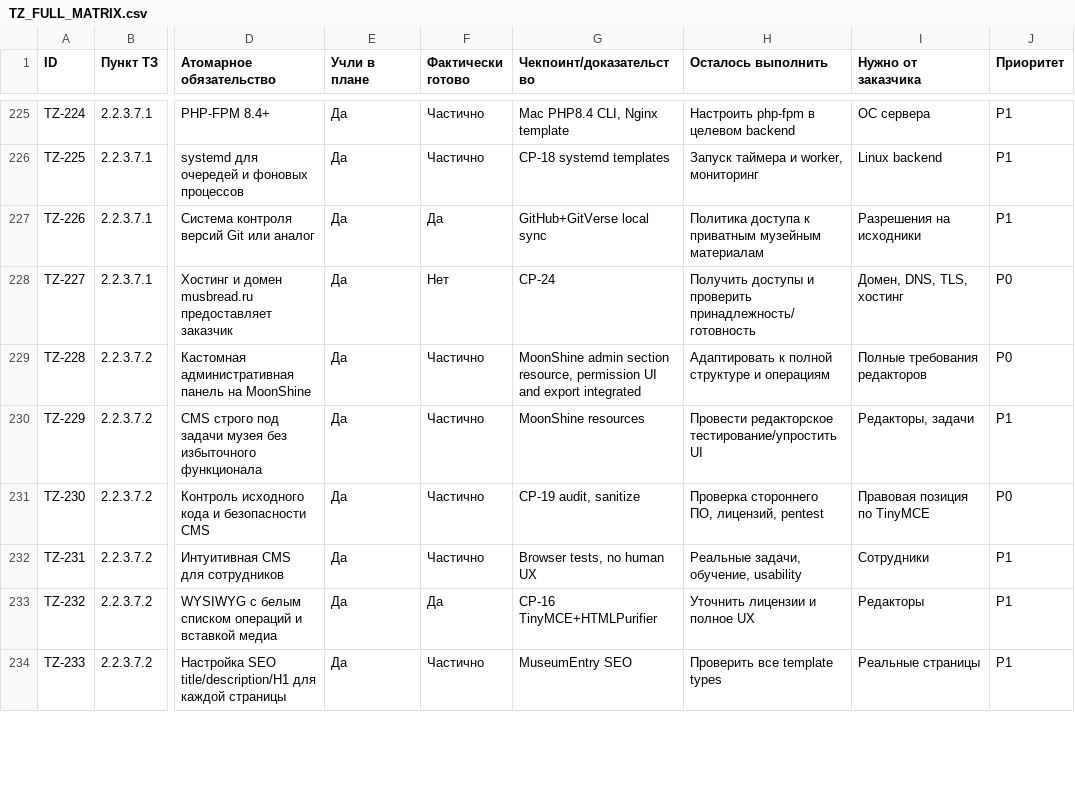
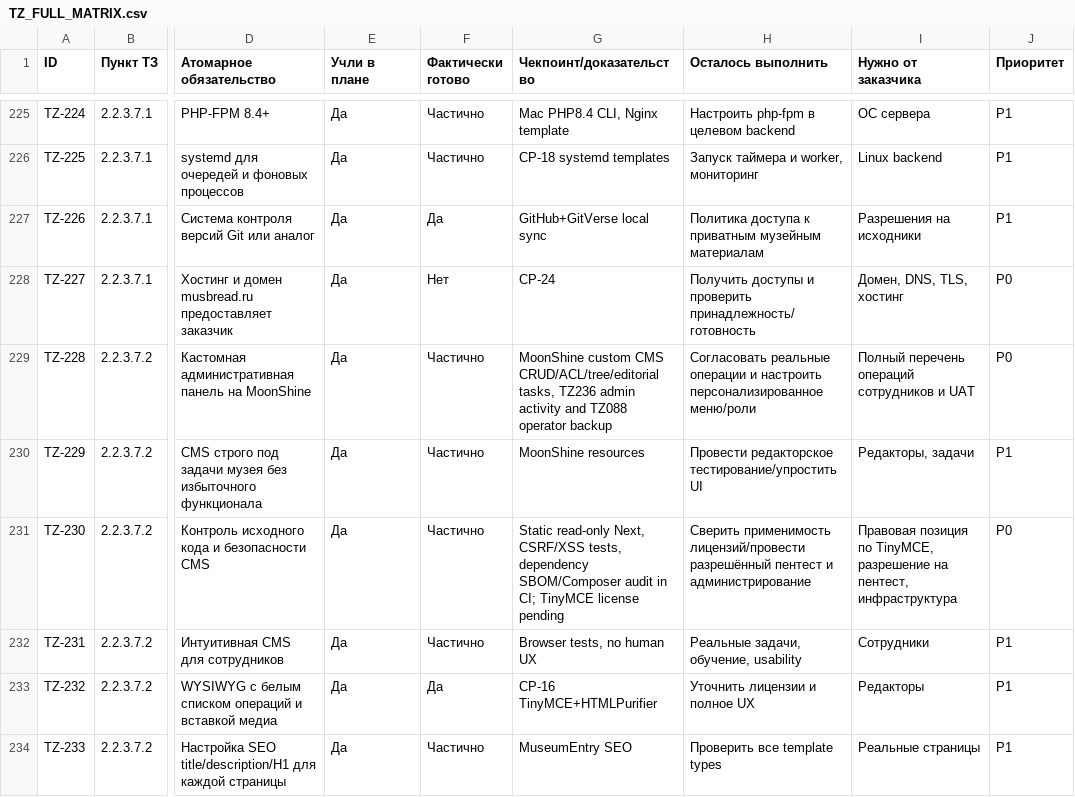
Before and after one commit to arvectum2/musbread, a CSV file: docs/tz-audit/TZ_FULL_MATRIX.csv, drawn as a sheet; only a part is shown, gaps mark what is left out; the diff covers the shown part only; the diff names each change by its address in the sheet, - before the commit and + after, or states it on an @@ line.

```diff
--- a/docs/tz-audit/TZ_FULL_MATRIX.csv
+++ b/docs/tz-audit/TZ_FULL_MATRIX.csv
-G229 (Чекпоинт/доказательство): MoonShine admin section resource, permission UI and export integrated
+G229 (Чекпоинт/доказательство): MoonShine custom CMS CRUD/ACL/tree/editorial tasks, TZ236 admin activity and TZ088 operator backup
-H229 (Осталось выполнить): Адаптировать к полной структуре и операциям
+H229 (Осталось выполнить): Согласовать реальные операции и настроить персонализированное меню/роли
-I229 (Нужно от заказчика): Полные требования редакторов
+I229 (Нужно от заказчика): Полный перечень операций сотрудников и UAT
-G231 (Чекпоинт/доказательство): CP-19 audit, sanitize
+G231 (Чекпоинт/доказательство): Static read-only Next, CSRF/XSS tests, dependency SBOM/Composer audit in CI; TinyMCE license pending
-H231 (Осталось выполнить): Проверка стороннего ПО, лицензий, pentest
+H231 (Осталось выполнить): Сверить применимость лицензий/провести разрешённый пентест и администрирование
-I231 (Нужно от заказчика): …позиция по TinyMCE
+I231 (Нужно от заказчика): …позиция по TinyMCE, разрешение на пентест, инфраструктура
```
Also changed, not shown: 58 edited cells elsewhere in this file, docs/tz-audit/TZ_EXECUTION_MATRIX.csv, 33 other files.
